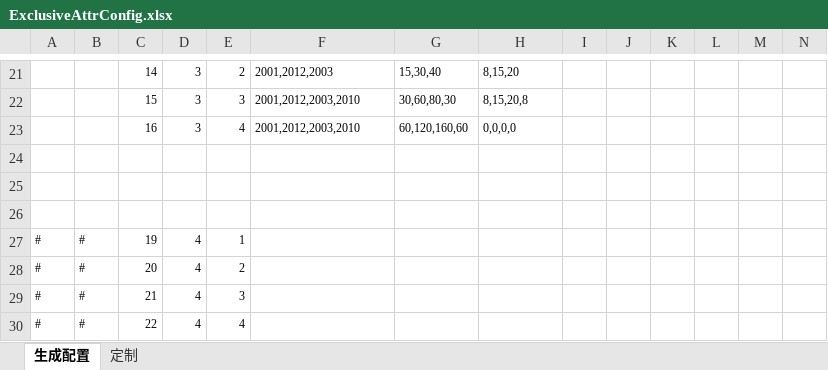
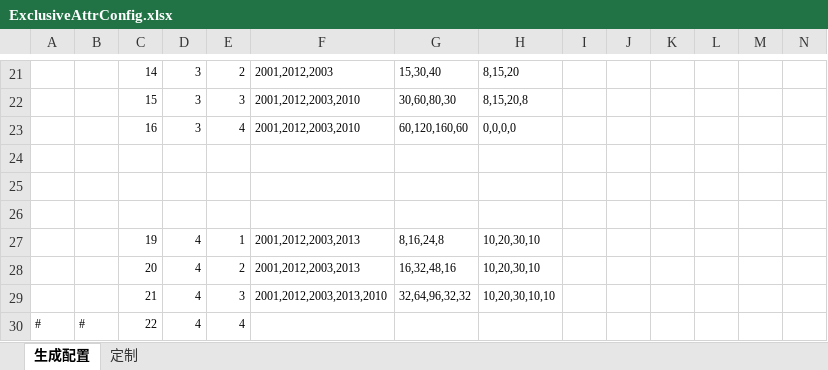
Before and after one commit to wokanjianyang/WrittenLegend, an Excel workbook: Excel/ExclusiveAttrConfig.xlsx, sheet 生成配置, drawn as a sheet; only a part is shown, gaps mark what is left out; values as stored, in another font and other column widths than the file's, no borders; removed rows and columns are numbered as before the commit, all else as after; rows hold the shown columns only; the diff names each change by its address in the sheet, - before the commit and + after, or states it on an @@ line.

```diff
--- a/Excel/ExclusiveAttrConfig.xlsx (sheet 生成配置)
+++ b/Excel/ExclusiveAttrConfig.xlsx (sheet 生成配置)
-row 27: # | # | 19 | 4 | 1
-row 28: # | # | 20 | 4 | 2
-row 29: # | # | 21 | 4 | 3
+row 27:  |  | 19 | 4 | 1 | 2001,2012,2003,2013 | 8,16,24,8 | 10,20,30,10
+row 28:  |  | 20 | 4 | 2 | 2001,2012,2003,2013 | 16,32,48,16 | 10,20,30,10
+row 29:  |  | 21 | 4 | 3 | 2001,2012,2003,2013,2010 | 32,64,96,32,32 | 10,20,30,10,10
```
Also changed, not shown: Excel/ExclusiveDevourConfig.xlsx, Excel/ExclusiveSuitConfig.xlsx, 33 other files.
